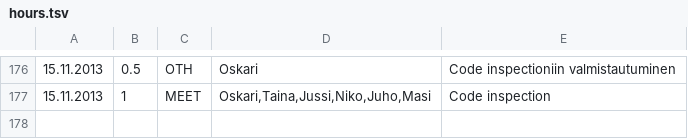
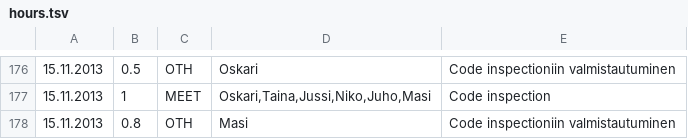
Before and after one commit to Deraen/skillproject, a TSV file: hours.tsv, drawn as a sheet; only a part is shown, gaps mark what is left out.

Commit message:
ProjectBot

```diff
--- a/hours.tsv
+++ b/hours.tsv
@@ -177 +177,2 @@
 15.11.2013	1	MEET	Oskari,Taina,Jussi,Niko,Juho,Masi	Code inspection
+15.11.2013	0.8	OTH	Masi	Code inspectioniin valmistautuminen
```
